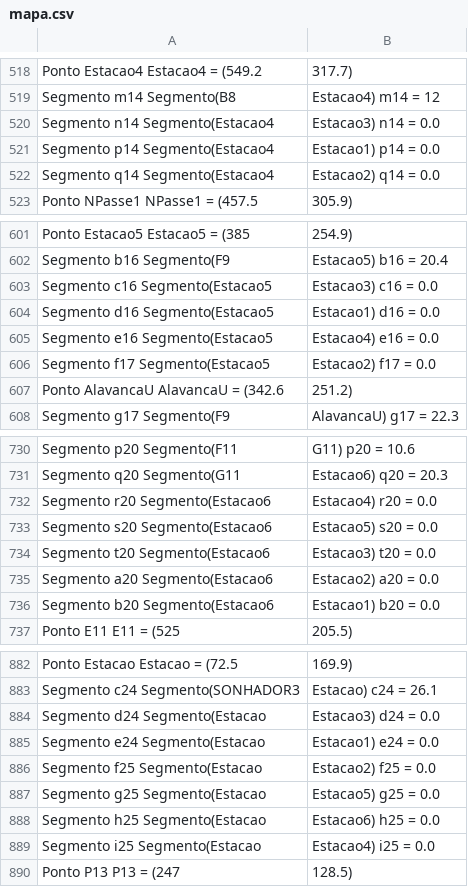
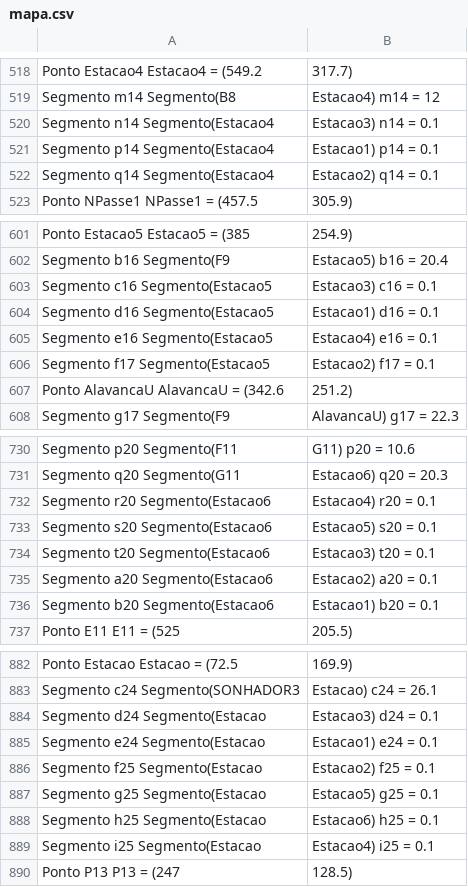
Before and after one commit to guilherme-hu/OTM, a CSV file: data/mapa.csv (was mapa.csv), drawn as a sheet; only a part is shown, gaps mark what is left out; the diff covers the shown part only.

```diff
--- a/mapa.csv
+++ b/data/mapa.csv
@@ -519,5 +519,5 @@ Ponto Estacao4	 	Estacao4 = (549.2, 317.7)
 Segmento m14	Segmento(B8, Estacao4)	m14 = 12
-Segmento n14	Segmento(Estacao4, Estacao3)	n14 = 0.0
-Segmento p14	Segmento(Estacao4, Estacao1)	p14 = 0.0
-Segmento q14	Segmento(Estacao4, Estacao2)	q14 = 0.0
+Segmento n14	Segmento(Estacao4, Estacao3)	n14 = 0.1
+Segmento p14	Segmento(Estacao4, Estacao1)	p14 = 0.1
+Segmento q14	Segmento(Estacao4, Estacao2)	q14 = 0.1
 Ponto NPasse1	 	NPasse1 = (457.5, 305.9)
@@ -602,6 +602,6 @@ Ponto Estacao5	 	Estacao5 = (385, 254.9)
 Segmento b16	Segmento(F9, Estacao5)	b16 = 20.4
-Segmento c16	Segmento(Estacao5, Estacao3)	c16 = 0.0
-Segmento d16	Segmento(Estacao5, Estacao1)	d16 = 0.0
-Segmento e16	Segmento(Estacao5, Estacao4)	e16 = 0.0
-Segmento f17	Segmento(Estacao5, Estacao2)	f17 = 0.0
+Segmento c16	Segmento(Estacao5, Estacao3)	c16 = 0.1
+Segmento d16	Segmento(Estacao5, Estacao1)	d16 = 0.1
+Segmento e16	Segmento(Estacao5, Estacao4)	e16 = 0.1
+Segmento f17	Segmento(Estacao5, Estacao2)	f17 = 0.1
 Ponto AlavancaU	 	AlavancaU = (342.6, 251.2)
@@ -731,7 +731,7 @@ Segmento p20	Segmento(F11, G11)	p20 = 10.6
 Segmento q20	Segmento(G11, Estacao6)	q20 = 20.3
-Segmento r20	Segmento(Estacao6, Estacao4)	r20 = 0.0
-Segmento s20	Segmento(Estacao6, Estacao5)	s20 = 0.0
-Segmento t20	Segmento(Estacao6, Estacao3)	t20 = 0.0
-Segmento a20	Segmento(Estacao6, Estacao2)	a20 = 0.0
-Segmento b20	Segmento(Estacao6, Estacao1)	b20 = 0.0
+Segmento r20	Segmento(Estacao6, Estacao4)	r20 = 0.1
+Segmento s20	Segmento(Estacao6, Estacao5)	s20 = 0.1
+Segmento t20	Segmento(Estacao6, Estacao3)	t20 = 0.1
+Segmento a20	Segmento(Estacao6, Estacao2)	a20 = 0.1
+Segmento b20	Segmento(Estacao6, Estacao1)	b20 = 0.1
 Ponto E11	 	E11 = (525, 205.5)
@@ -883,8 +883,8 @@ Ponto Estacao	 	Estacao = (72.5, 169.9)
 Segmento c24	Segmento(SONHADOR3, Estacao)	c24 = 26.1
-Segmento d24	Segmento(Estacao, Estacao3)	d24 = 0.0
-Segmento e24	Segmento(Estacao, Estacao1)	e24 = 0.0
-Segmento f25	Segmento(Estacao, Estacao2)	f25 = 0.0
-Segmento g25	Segmento(Estacao, Estacao5)	g25 = 0.0
-Segmento h25	Segmento(Estacao, Estacao6)	h25 = 0.0
-Segmento i25	Segmento(Estacao, Estacao4)	i25 = 0.0
+Segmento d24	Segmento(Estacao, Estacao3)	d24 = 0.1
+Segmento e24	Segmento(Estacao, Estacao1)	e24 = 0.1
+Segmento f25	Segmento(Estacao, Estacao2)	f25 = 0.1
+Segmento g25	Segmento(Estacao, Estacao5)	g25 = 0.1
+Segmento h25	Segmento(Estacao, Estacao6)	h25 = 0.1
+Segmento i25	Segmento(Estacao, Estacao4)	i25 = 0.1
 Ponto P13	 	P13 = (247, 128.5)
```
Also changed, not shown: 3 edited cells elsewhere in this file, data/segmentos.csv, 13 other files.
